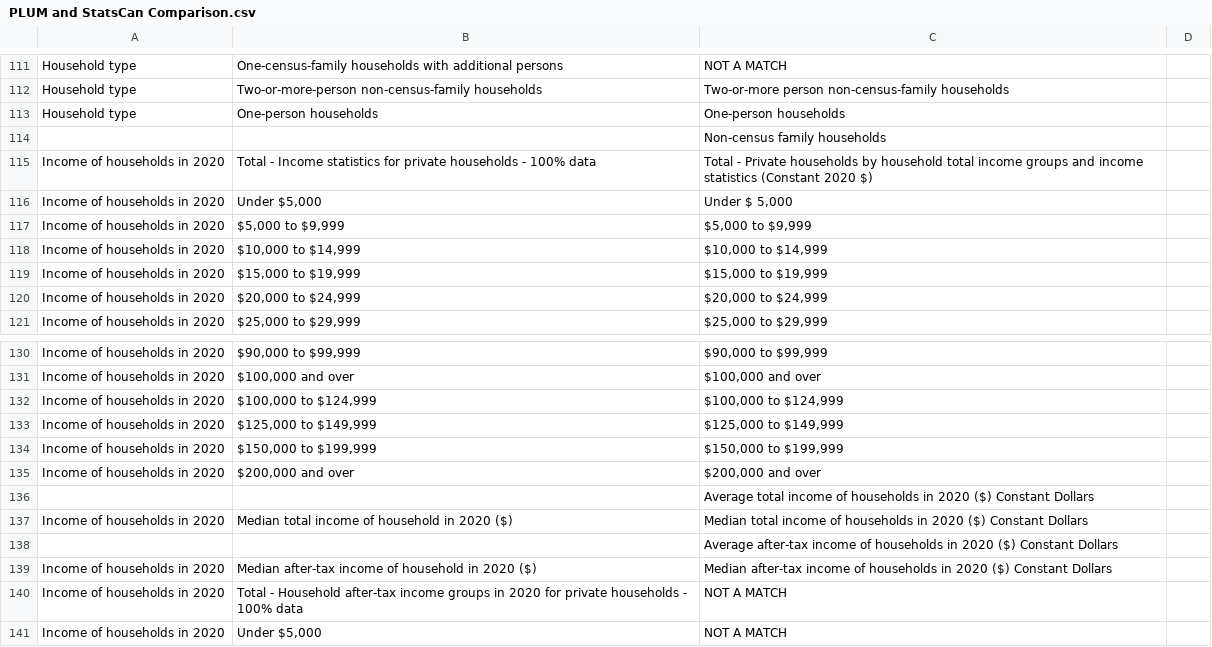
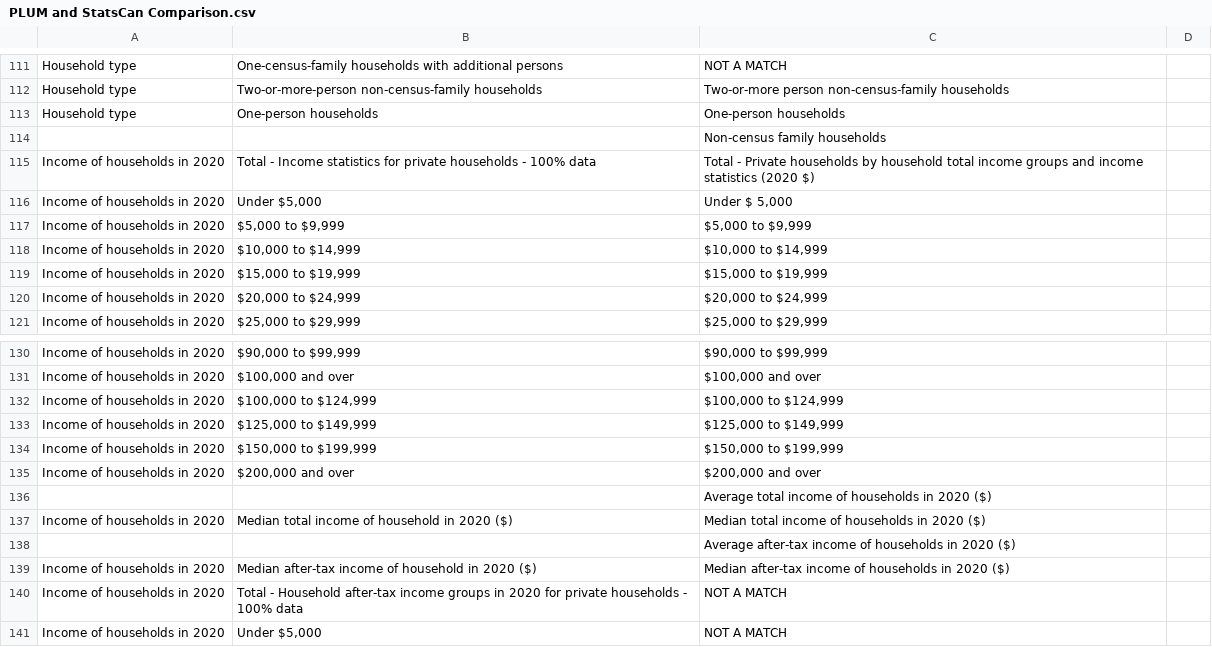
Before and after one commit to bcgov/hsms, a CSV file: res/PLUM and StatsCan Comparison.csv, drawn as a sheet; only a part is shown, gaps mark what is left out.

Commit message:
fixing income 2020 matches

```diff
--- a/res/PLUM and StatsCan Comparison.csv
+++ b/res/PLUM and StatsCan Comparison.csv
@@ -114,3 +114,3 @@ Household type,  One-person households,    One-person households,
 ,,  Non-census family households,
-Income of households in 2020,Total - Income statistics for private households - 100% data,Total - Private households by household total income groups and income statistics (Constant 2020 $),
+Income of households in 2020,Total - Income statistics for private households - 100% data,Total - Private households by household total income groups and income statistics (2020 $),
 Income of households in 2020,"  Under $5,000","  Under $ 5,000",
@@ -135,6 +135,6 @@ Income of households in 2020,"    $150,000 to $199,999","    $150,000 to $199,99
 Income of households in 2020,"    $200,000 and over","    $200,000 and over",
-,,Average total income of households in 2020 ($) Constant Dollars,
-Income of households in 2020,  Median total income of household in 2020 ($),Median total income of households in 2020 ($) Constant Dollars,
-,,Average after-tax income of households in 2020 ($) Constant Dollars,
-Income of households in 2020,  Median after-tax income of household in 2020 ($),Median after-tax income of households in 2020 ($) Constant Dollars,
+,,Average total income of households in 2020 ($),
+Income of households in 2020,  Median total income of household in 2020 ($),Median total income of households in 2020 ($),
+,,Average after-tax income of households in 2020 ($),
+Income of households in 2020,  Median after-tax income of household in 2020 ($),Median after-tax income of households in 2020 ($) ,
 Income of households in 2020,Total - Household after-tax income groups in 2020 for private households - 100% data,NOT A MATCH,
```
